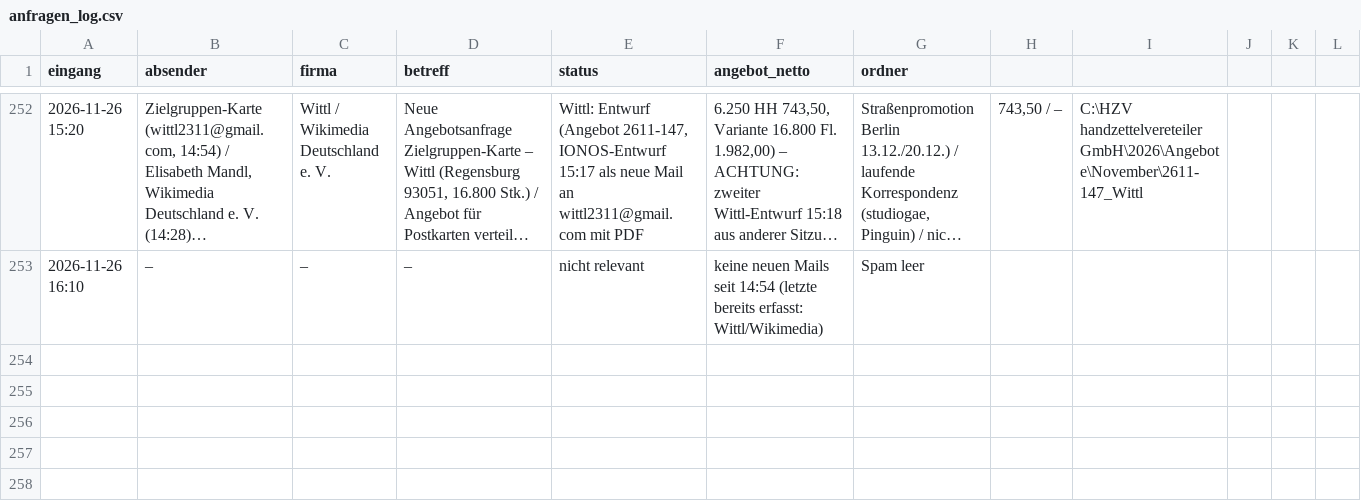
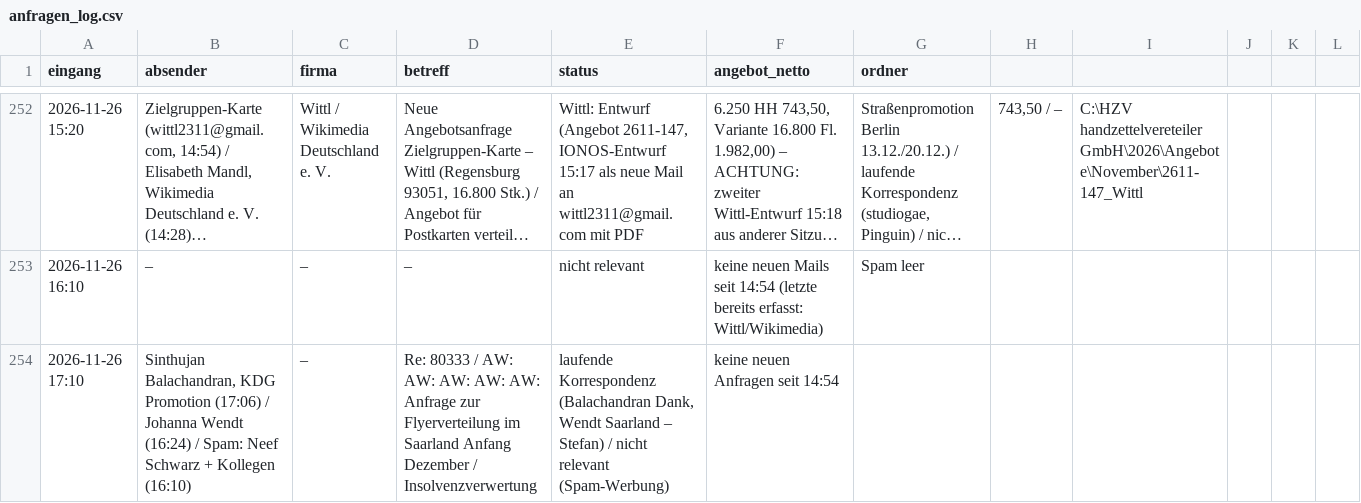
Before and after one commit to handzettelverteiler/hzv-karten, a CSV file: automation/anfragen_log.csv, drawn as a sheet; only a part is shown, gaps mark what is left out; long unchanged cells end in ….

```diff
--- a/automation/anfragen_log.csv
+++ b/automation/anfragen_log.csv
@@ -253 +253,2 @@ eingang;absender;firma;betreff;status;angebot_netto;ordner
 2026-11-26 16:10;–;–;–;nicht relevant; keine neuen Mails seit 14:54 (letzte bereits erfasst: Wittl/Wikimedia); Spam leer;;
+2026-11-26 17:10;Sinthujan Balachandran, KDG Promotion (17:06) / Johanna Wendt (16:24) / Spam: Neef Schwarz + Kollegen (16:10);–;Re: 80333 / AW: AW: AW: AW: AW: Anfrage zur Flyerverteilung im Saarland Anfang Dezember / Insolvenzverwertung;laufende Korrespondenz (Balachandran Dank, Wendt Saarland – Stefan) / nicht relevant (Spam-Werbung); keine neuen Anfragen seit 14:54;;
```
